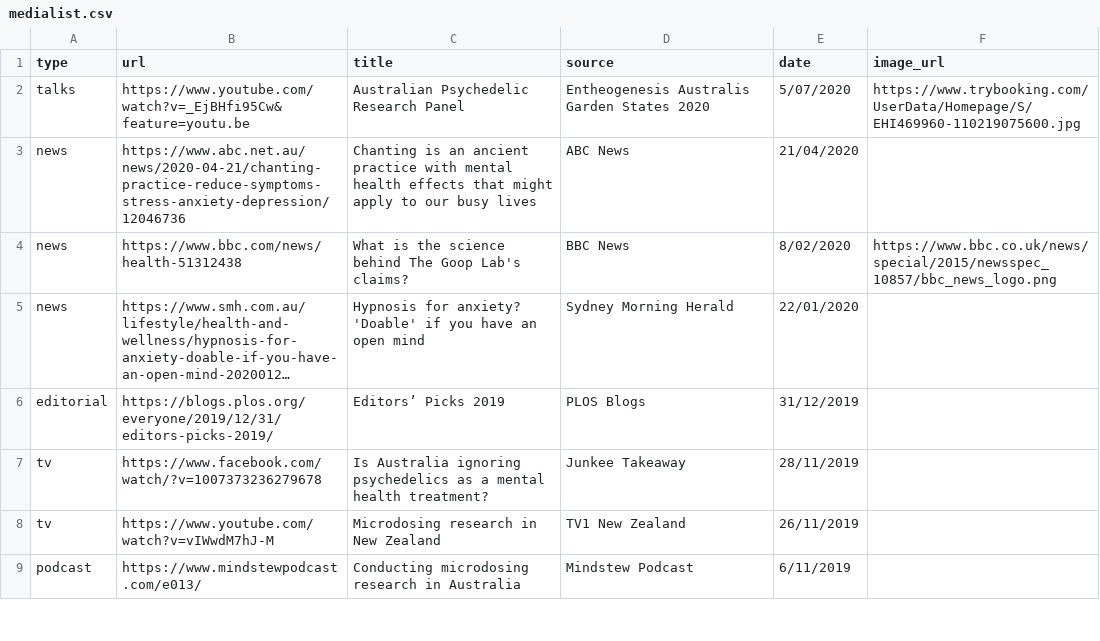
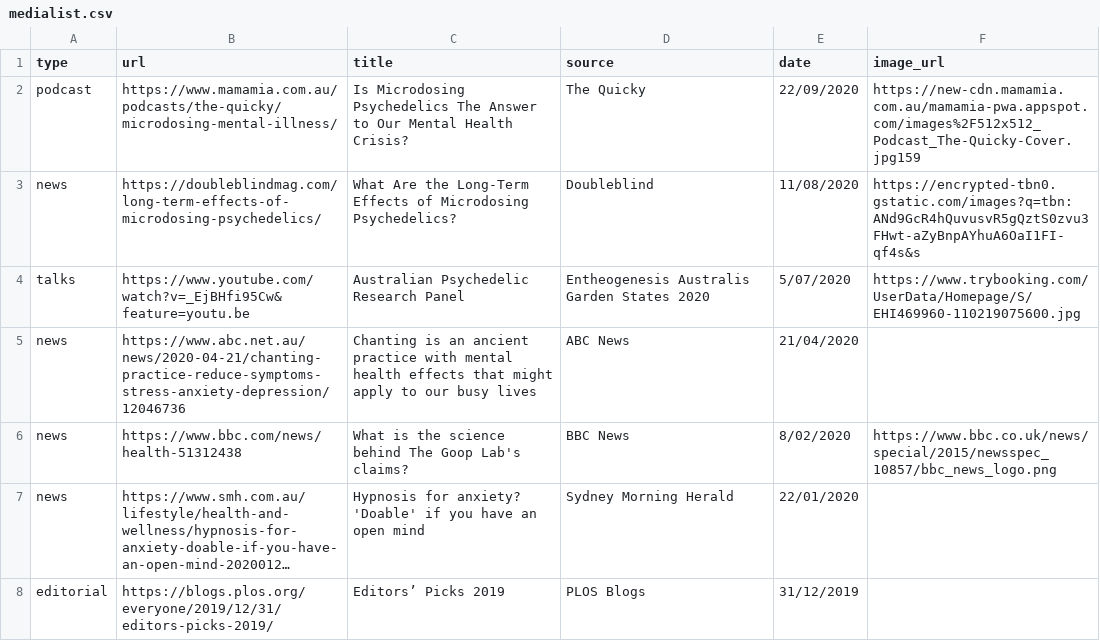
Before and after one commit to vince-p/academicprofile, a CSV file: vscripts/medialist.csv, drawn as a sheet; only a part is shown; the shorter side is filled out with more unchanged rows; long unchanged cells end in …; the diff names each change by its address in the sheet, - before the commit and + after, or states it on an @@ line.

Commit message:
Agency&media paper published; new news and podcast

```diff
--- a/vscripts/medialist.csv
+++ b/vscripts/medialist.csv
+row 2: podcast | https://www.mamamia.com.au/podcasts/the-quicky/microdosing-mental-illness/ | Is Microdosing Psychedelics The Answer to Our Mental Health Crisis? | The Quicky | 22/09/2020 | https://new-cdn.mamamia.com.au/mamamia-pwa.appspot.com/images%2F512x512_Podcast_The-Quicky-Cover.jpg159
+row 3: news | https://doubleblindmag.com/long-term-effects-of-microdosing-psychedelics/ | What Are the Long-Term Effects of Microdosing Psychedelics? | Doubleblind | 11/08/2020 | https://encrypted-tbn0.gstatic.com/images?q=tbn:ANd9GcR4hQuvusvR5gQztS0zvu3FHwt-aZyBnpAYhuA6OaI1FI-qf4s&s
```
Also changed, not shown: 6 other files.
